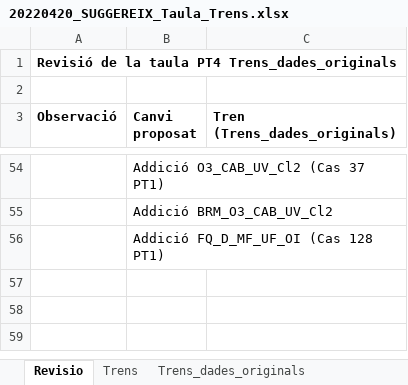
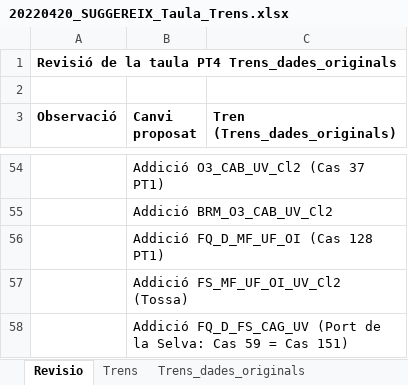
Before and after one commit to icra/suggereix, an Excel workbook: public/20220420_SUGGEREIX_Taula_Trens.xlsx, sheet Revisio, drawn as a sheet; only a part is shown, gaps mark what is left out; values as stored, in another font and other column widths than the file's, no borders; the diff names each change by its address in the sheet, - before the commit and + after, or states it on an @@ line.

```diff
--- a/public/20220420_SUGGEREIX_Taula_Trens.xlsx (sheet Revisio)
+++ b/public/20220420_SUGGEREIX_Taula_Trens.xlsx (sheet Revisio)
+row 57:  | Addició FS_MF_UF_OI_UV_Cl2 (Tossa)
+row 58:  | Addició FQ_D_FS_CAG_UV (Port de la Selva: Cas 59 = Cas 151)
```
Also changed, not shown: sheet Trens, public/20220421_SUGGEREIX_PT4_Tractaments.xlsx.
